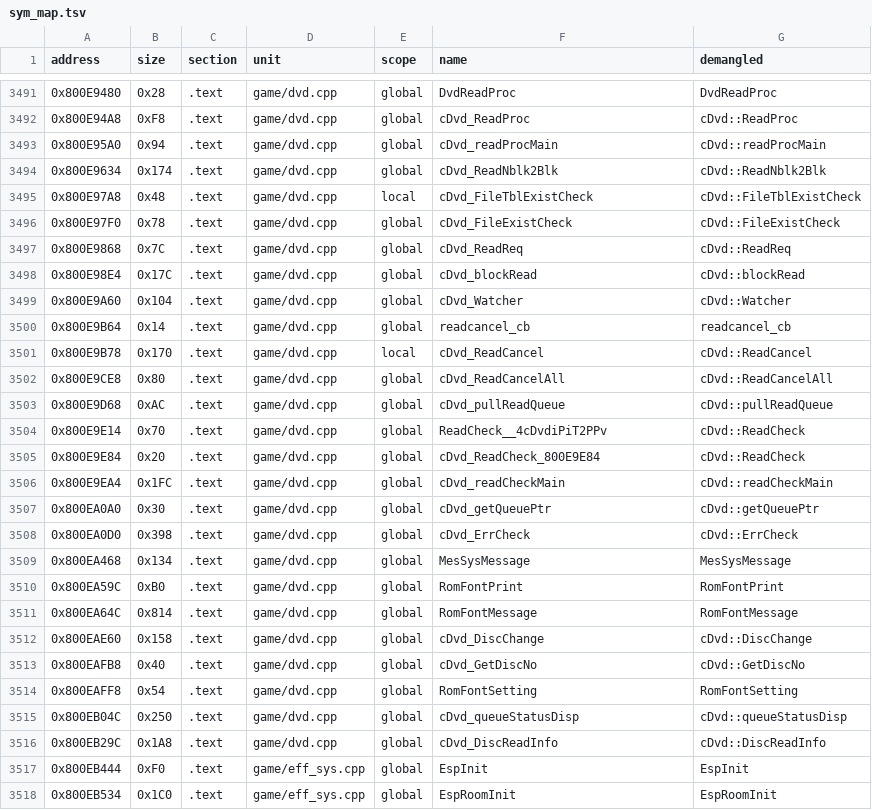
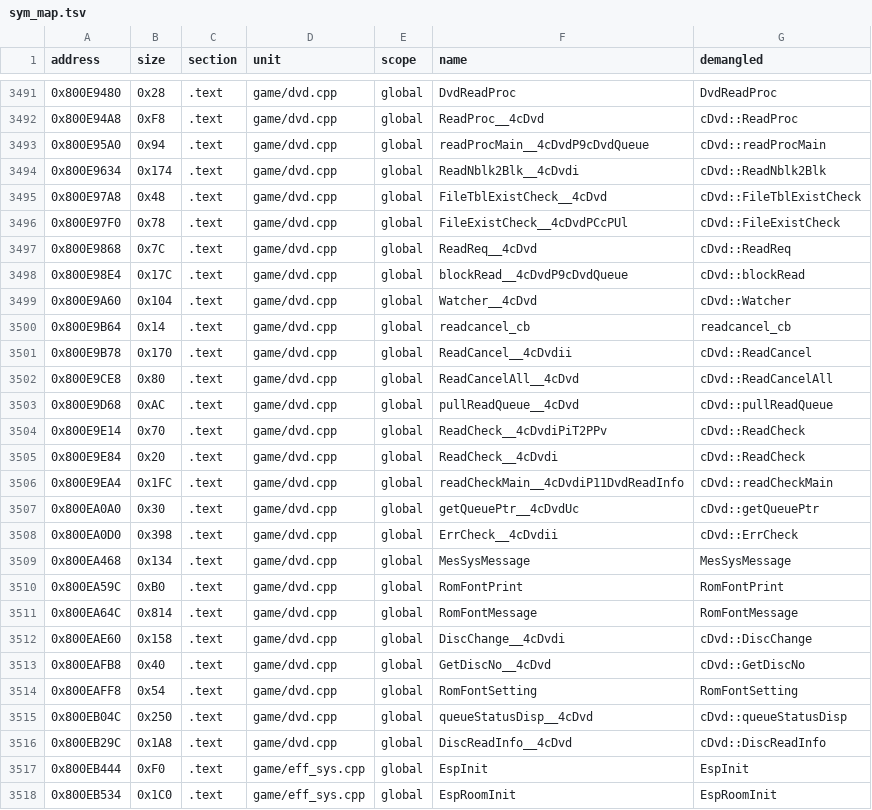
Before and after one commit to Penguinjanator/re4, a TSV file: config/G4BE08/sym_map.tsv, drawn as a sheet; only a part is shown, gaps mark what is left out; the diff covers the shown part only.

```diff
--- a/config/G4BE08/sym_map.tsv
+++ b/config/G4BE08/sym_map.tsv
@@ -3491,19 +3491,19 @@ address	size	section	unit	scope	name	demangled
 0x800E9480	0x28	.text	game/dvd.cpp	global	DvdReadProc	DvdReadProc
-0x800E94A8	0xF8	.text	game/dvd.cpp	global	cDvd_ReadProc	cDvd::ReadProc
-0x800E95A0	0x94	.text	game/dvd.cpp	global	cDvd_readProcMain	cDvd::readProcMain
-0x800E9634	0x174	.text	game/dvd.cpp	global	cDvd_ReadNblk2Blk	cDvd::ReadNblk2Blk
-0x800E97A8	0x48	.text	game/dvd.cpp	local	cDvd_FileTblExistCheck	cDvd::FileTblExistCheck
-0x800E97F0	0x78	.text	game/dvd.cpp	global	cDvd_FileExistCheck	cDvd::FileExistCheck
-0x800E9868	0x7C	.text	game/dvd.cpp	global	cDvd_ReadReq	cDvd::ReadReq
-0x800E98E4	0x17C	.text	game/dvd.cpp	global	cDvd_blockRead	cDvd::blockRead
-0x800E9A60	0x104	.text	game/dvd.cpp	global	cDvd_Watcher	cDvd::Watcher
+0x800E94A8	0xF8	.text	game/dvd.cpp	global	ReadProc__4cDvd	cDvd::ReadProc
+0x800E95A0	0x94	.text	game/dvd.cpp	global	readProcMain__4cDvdP9cDvdQueue	cDvd::readProcMain
+0x800E9634	0x174	.text	game/dvd.cpp	global	ReadNblk2Blk__4cDvdi	cDvd::ReadNblk2Blk
+0x800E97A8	0x48	.text	game/dvd.cpp	global	FileTblExistCheck__4cDvd	cDvd::FileTblExistCheck
+0x800E97F0	0x78	.text	game/dvd.cpp	global	FileExistCheck__4cDvdPCcPUl	cDvd::FileExistCheck
+0x800E9868	0x7C	.text	game/dvd.cpp	global	ReadReq__4cDvd	cDvd::ReadReq
+0x800E98E4	0x17C	.text	game/dvd.cpp	global	blockRead__4cDvdP9cDvdQueue	cDvd::blockRead
+0x800E9A60	0x104	.text	game/dvd.cpp	global	Watcher__4cDvd	cDvd::Watcher
 0x800E9B64	0x14	.text	game/dvd.cpp	global	readcancel_cb	readcancel_cb
-0x800E9B78	0x170	.text	game/dvd.cpp	local	cDvd_ReadCancel	cDvd::ReadCancel
-0x800E9CE8	0x80	.text	game/dvd.cpp	global	cDvd_ReadCancelAll	cDvd::ReadCancelAll
-0x800E9D68	0xAC	.text	game/dvd.cpp	global	cDvd_pullReadQueue	cDvd::pullReadQueue
+0x800E9B78	0x170	.text	game/dvd.cpp	global	ReadCancel__4cDvdii	cDvd::ReadCancel
+0x800E9CE8	0x80	.text	game/dvd.cpp	global	ReadCancelAll__4cDvd	cDvd::ReadCancelAll
+0x800E9D68	0xAC	.text	game/dvd.cpp	global	pullReadQueue__4cDvd	cDvd::pullReadQueue
 0x800E9E14	0x70	.text	game/dvd.cpp	global	ReadCheck__4cDvdiPiT2PPv	cDvd::ReadCheck
-0x800E9E84	0x20	.text	game/dvd.cpp	global	cDvd_ReadCheck_800E9E84	cDvd::ReadCheck
-0x800E9EA4	0x1FC	.text	game/dvd.cpp	global	cDvd_readCheckMain	cDvd::readCheckMain
-0x800EA0A0	0x30	.text	game/dvd.cpp	global	cDvd_getQueuePtr	cDvd::getQueuePtr
-0x800EA0D0	0x398	.text	game/dvd.cpp	global	cDvd_ErrCheck	cDvd::ErrCheck
+0x800E9E84	0x20	.text	game/dvd.cpp	global	ReadCheck__4cDvdi	cDvd::ReadCheck
+0x800E9EA4	0x1FC	.text	game/dvd.cpp	global	readCheckMain__4cDvdiP11DvdReadInfo	cDvd::readCheckMain
+0x800EA0A0	0x30	.text	game/dvd.cpp	global	getQueuePtr__4cDvdUc	cDvd::getQueuePtr
+0x800EA0D0	0x398	.text	game/dvd.cpp	global	ErrCheck__4cDvdii	cDvd::ErrCheck
 0x800EA468	0x134	.text	game/dvd.cpp	global	MesSysMessage	MesSysMessage
@@ -3511,7 +3511,7 @@ address	size	section	unit	scope	name	demangled
 0x800EA64C	0x814	.text	game/dvd.cpp	global	RomFontMessage	RomFontMessage
-0x800EAE60	0x158	.text	game/dvd.cpp	global	cDvd_DiscChange	cDvd::DiscChange
-0x800EAFB8	0x40	.text	game/dvd.cpp	global	cDvd_GetDiscNo	cDvd::GetDiscNo
+0x800EAE60	0x158	.text	game/dvd.cpp	global	DiscChange__4cDvdi	cDvd::DiscChange
+0x800EAFB8	0x40	.text	game/dvd.cpp	global	GetDiscNo__4cDvd	cDvd::GetDiscNo
 0x800EAFF8	0x54	.text	game/dvd.cpp	global	RomFontSetting	RomFontSetting
-0x800EB04C	0x250	.text	game/dvd.cpp	global	cDvd_queueStatusDisp	cDvd::queueStatusDisp
-0x800EB29C	0x1A8	.text	game/dvd.cpp	global	cDvd_DiscReadInfo	cDvd::DiscReadInfo
+0x800EB04C	0x250	.text	game/dvd.cpp	global	queueStatusDisp__4cDvd	cDvd::queueStatusDisp
+0x800EB29C	0x1A8	.text	game/dvd.cpp	global	DiscReadInfo__4cDvd	cDvd::DiscReadInfo
 0x800EB444	0xF0	.text	game/eff_sys.cpp	global	EspInit	EspInit
```
Also changed, not shown: 44 edited cells elsewhere in this file, 17 other files.
